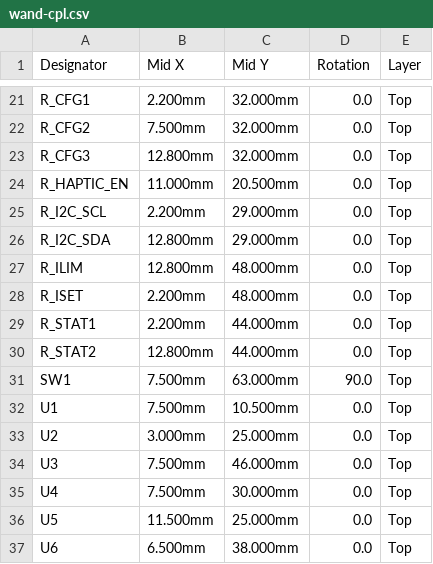
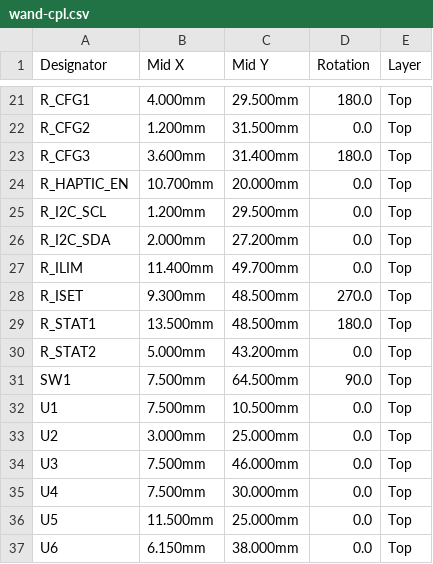
Before and after one commit to JMET04/aicad-agent, a CSV file: projects/magic-wand/electronics/wand/wand-cpl.csv, drawn as a sheet; only a part is shown, gaps mark what is left out; the diff covers the shown part only; the diff names each change by its address in the sheet, - before the commit and + after, or states it on an @@ line.

```diff
--- a/projects/magic-wand/electronics/wand/wand-cpl.csv
+++ b/projects/magic-wand/electronics/wand/wand-cpl.csv
-B21 (Mid X): 2.200mm
+B21 (Mid X): 4.000mm
-C21 (Mid Y): 32.000mm
+C21 (Mid Y): 29.500mm
-D21 (Rotation): 0.0
+D21 (Rotation): 180.0
-B22 (Mid X): 7.500mm
+B22 (Mid X): 1.200mm
-C22 (Mid Y): 32.000mm
+C22 (Mid Y): 31.500mm
-B23 (Mid X): 12.800mm
+B23 (Mid X): 3.600mm
-C23 (Mid Y): 32.000mm
+C23 (Mid Y): 31.400mm
-D23 (Rotation): 0.0
+D23 (Rotation): 180.0
-B24 (Mid X): 11.000mm
+B24 (Mid X): 10.700mm
-C24 (Mid Y): 20.500mm
+C24 (Mid Y): 20.000mm
-B25 (Mid X): 2.200mm
+B25 (Mid X): 1.200mm
-C25 (Mid Y): 29.000mm
+C25 (Mid Y): 29.500mm
-B26 (Mid X): 12.800mm
+B26 (Mid X): 2.000mm
-C26 (Mid Y): 29.000mm
+C26 (Mid Y): 27.200mm
-B27 (Mid X): 12.800mm
+B27 (Mid X): 11.400mm
-C27 (Mid Y): 48.000mm
+C27 (Mid Y): 49.700mm
-B28 (Mid X): 2.200mm
+B28 (Mid X): 9.300mm
-C28 (Mid Y): 48.000mm
+C28 (Mid Y): 48.500mm
-D28 (Rotation): 0.0
+D28 (Rotation): 270.0
-B29 (Mid X): 2.200mm
+B29 (Mid X): 13.500mm
-C29 (Mid Y): 44.000mm
+C29 (Mid Y): 48.500mm
-D29 (Rotation): 0.0
+D29 (Rotation): 180.0
-B30 (Mid X): 12.800mm
+B30 (Mid X): 5.000mm
-C30 (Mid Y): 44.000mm
+C30 (Mid Y): 43.200mm
-C31 (Mid Y): 63.000mm
+C31 (Mid Y): 64.500mm
-B37 (Mid X): 6.500mm
+B37 (Mid X): 6.150mm
```
Also changed, not shown: 32 edited cells elsewhere in this file, projects/magic-wand/electronics/wand/wand-bom.csv, 13 other files.
